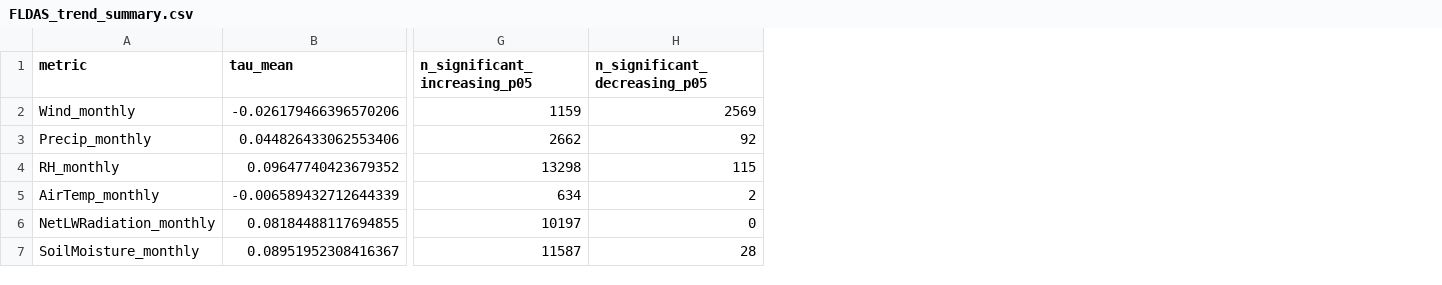
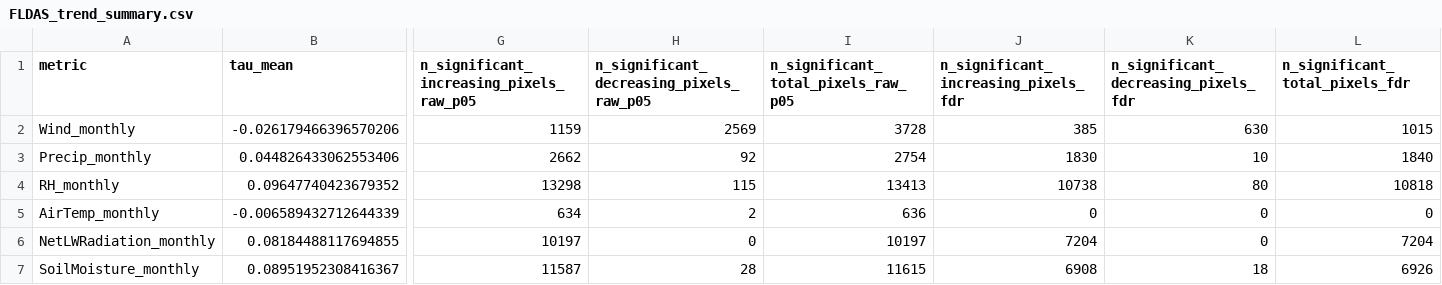
Before and after one commit to rawan230/Land-Surface-Model-Variables-Analysis-FLDAS-, a CSV file: FLDAS_Outputs/FLDAS_trend_summary.csv, drawn as a sheet; only a part is shown, gaps mark what is left out; the diff names each change by its address in the sheet, - before the commit and + after, or states it on an @@ line.

```diff
--- a/FLDAS_Outputs/FLDAS_trend_summary.csv
+++ b/FLDAS_Outputs/FLDAS_trend_summary.csv
+column I, rows 1-7: n_significant_total_pixels_raw_p05 | 3728 | 2754 | 13413 | 636 | 10197 | 11615
+column J, rows 1-7: n_significant_increasing_pixels_fdr | 385 | 1830 | 10738 | 0 | 7204 | 6908
+column K, rows 1-7: n_significant_decreasing_pixels_fdr | 630 | 10 | 80 | 0 | 0 | 18
+column L (n_significant_total_pixels_fdr), rows 2-7: 1015 | 1840 | 10818 | 0 | 7204 | 6926
-G1: n_significant_increasing_p05
+G1: n_significant_increasing_pixels_raw_p05
-H1: n_significant_decreasing_p05
+H1: n_significant_decreasing_pixels_raw_p05
```
Also changed, not shown: 14 other files.
